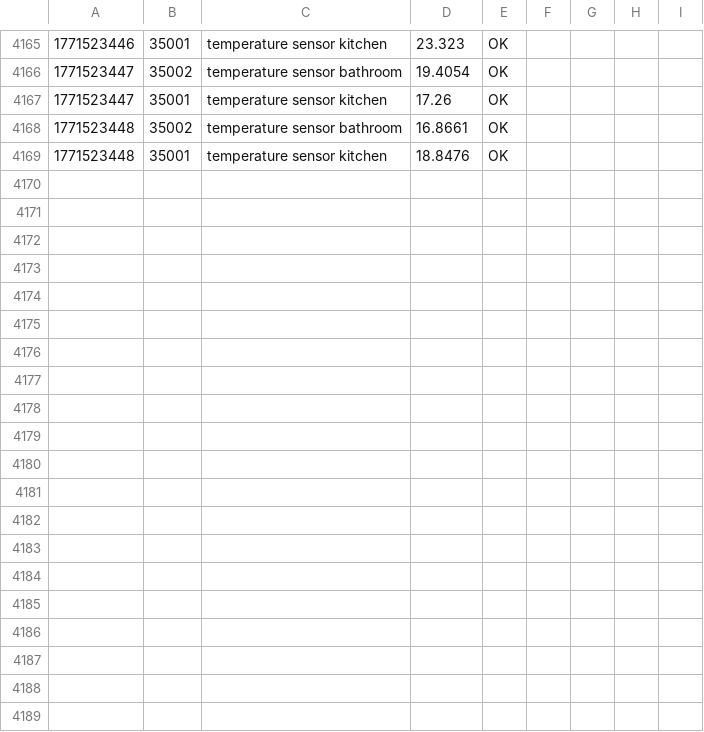
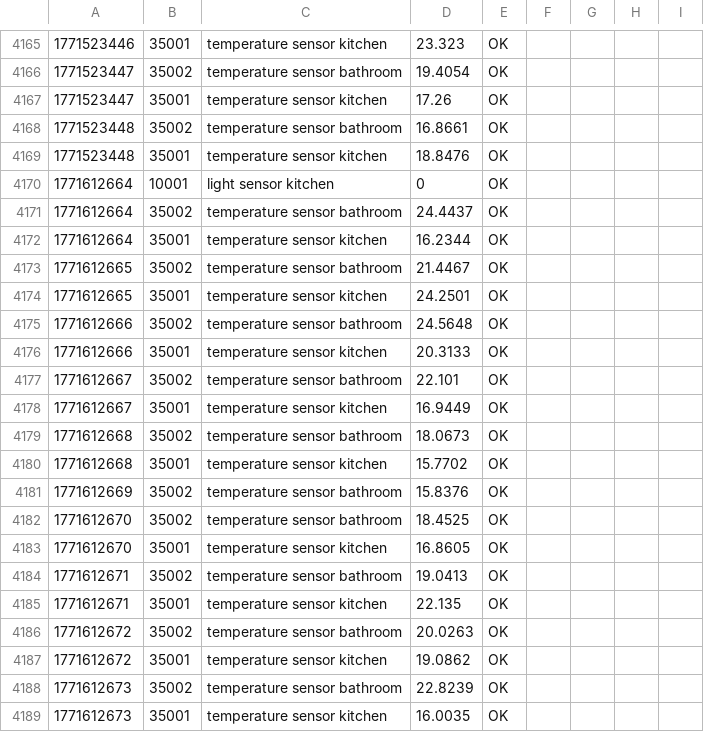
Before and after one commit to maksys2011/home-scada-core, a CSV file: archive/archive.csv, drawn as a sheet; only a part is shown, gaps mark what is left out; the diff covers the shown part only; the diff names each change by its address in the sheet, - before the commit and + after, or states it on an @@ line.

```diff
--- a/archive/archive.csv
+++ b/archive/archive.csv
+row 4170: 1771612664 | 10001 | light sensor kitchen | 0 | OK
+row 4171: 1771612664 | 35002 | temperature sensor bathroom | 24.4437 | OK
+row 4172: 1771612664 | 35001 | temperature sensor kitchen | 16.2344 | OK
+row 4173: 1771612665 | 35002 | temperature sensor bathroom | 21.4467 | OK
+row 4174: 1771612665 | 35001 | temperature sensor kitchen | 24.2501 | OK
+row 4175: 1771612666 | 35002 | temperature sensor bathroom | 24.5648 | OK
+row 4176: 1771612666 | 35001 | temperature sensor kitchen | 20.3133 | OK
+row 4177: 1771612667 | 35002 | temperature sensor bathroom | 22.101 | OK
+row 4178: 1771612667 | 35001 | temperature sensor kitchen | 16.9449 | OK
+row 4179: 1771612668 | 35002 | temperature sensor bathroom | 18.0673 | OK
+row 4180: 1771612668 | 35001 | temperature sensor kitchen | 15.7702 | OK
+row 4181: 1771612669 | 35002 | temperature sensor bathroom | 15.8376 | OK
+row 4182: 1771612670 | 35002 | temperature sensor bathroom | 18.4525 | OK
+row 4183: 1771612670 | 35001 | temperature sensor kitchen | 16.8605 | OK
+row 4184: 1771612671 | 35002 | temperature sensor bathroom | 19.0413 | OK
+row 4185: 1771612671 | 35001 | temperature sensor kitchen | 22.135 | OK
+row 4186: 1771612672 | 35002 | temperature sensor bathroom | 20.0263 | OK
+row 4187: 1771612672 | 35001 | temperature sensor kitchen | 19.0862 | OK
+row 4188: 1771612673 | 35002 | temperature sensor bathroom | 22.8239 | OK
+row 4189: 1771612673 | 35001 | temperature sensor kitchen | 16.0035 | OK
```
Also changed, not shown: 18 added rows elsewhere in this file, 8 other files.
